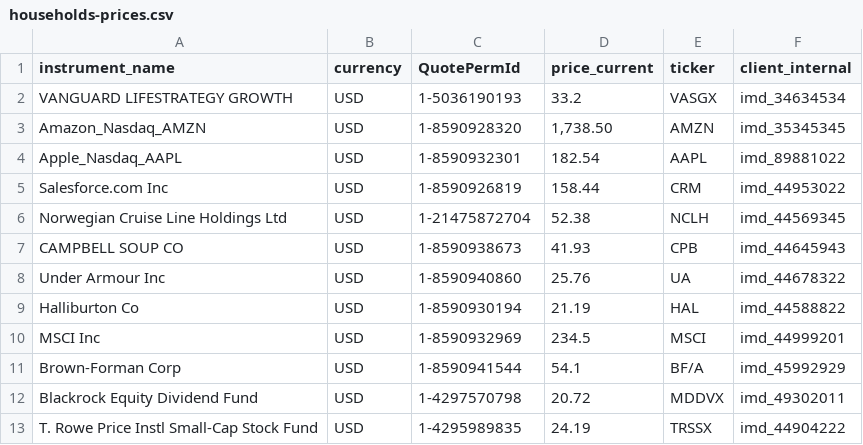
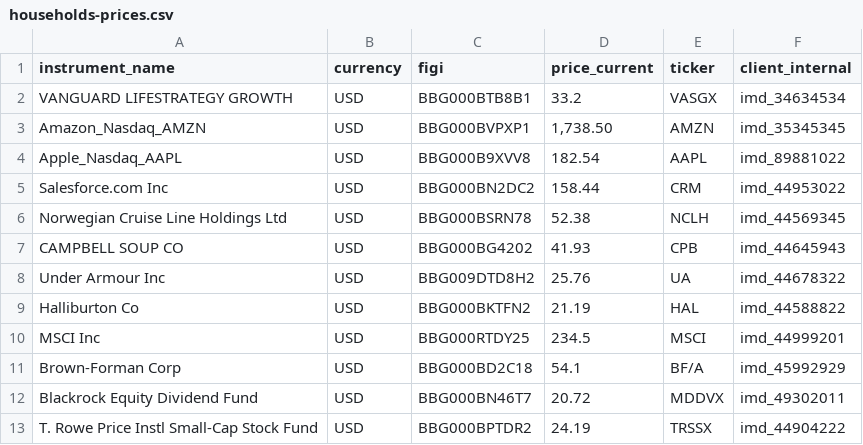
Before and after one commit to finbourne/sample-notebooks, a CSV file: examples/use-cases/data/households-prices.csv, drawn as a sheet.

```diff
--- a/examples/use-cases/data/households-prices.csv
+++ b/examples/use-cases/data/households-prices.csv
@@ -1,13 +1,13 @@
-instrument_name,currency,QuotePermId,price_current,ticker,client_internal
-VANGUARD LIFESTRATEGY GROWTH,USD,1-5036190193,33.2,VASGX,imd_34634534
-Amazon_Nasdaq_AMZN,USD,1-8590928320,"1,738.50",AMZN,imd_35345345
-Apple_Nasdaq_AAPL,USD,1-8590932301,182.54,AAPL,imd_89881022
-Salesforce.com Inc,USD,1-8590926819,158.44,CRM,imd_44953022
-Norwegian Cruise Line Holdings Ltd,USD,1-21475872704,52.38,NCLH,imd_44569345
-CAMPBELL SOUP CO,USD,1-8590938673,41.93,CPB,imd_44645943
-Under Armour Inc,USD,1-8590940860,25.76,UA,imd_44678322
-Halliburton Co,USD,1-8590930194,21.19,HAL,imd_44588822
-MSCI Inc,USD,1-8590932969,234.5,MSCI,imd_44999201
-Brown-Forman Corp,USD,1-8590941544,54.1,BF/A,imd_45992929
-Blackrock Equity Dividend Fund,USD,1-4297570798,20.72,MDDVX,imd_49302011
-T. Rowe Price Instl Small-Cap Stock Fund,USD,1-4295989835,24.19,TRSSX,imd_44904222
+instrument_name,currency,figi,price_current,ticker,client_internal
+VANGUARD LIFESTRATEGY GROWTH,USD,BBG000BTB8B1,33.2,VASGX,imd_34634534
+Amazon_Nasdaq_AMZN,USD,BBG000BVPXP1,"1,738.50",AMZN,imd_35345345
+Apple_Nasdaq_AAPL,USD,BBG000B9XVV8,182.54,AAPL,imd_89881022
+Salesforce.com Inc,USD,BBG000BN2DC2,158.44,CRM,imd_44953022
+Norwegian Cruise Line Holdings Ltd,USD,BBG000BSRN78,52.38,NCLH,imd_44569345
+CAMPBELL SOUP CO,USD,BBG000BG4202,41.93,CPB,imd_44645943
+Under Armour Inc,USD,BBG009DTD8H2,25.76,UA,imd_44678322
+Halliburton Co,USD,BBG000BKTFN2,21.19,HAL,imd_44588822
+MSCI Inc,USD,BBG000RTDY25,234.5,MSCI,imd_44999201
+Brown-Forman Corp,USD,BBG000BD2C18,54.1,BF/A,imd_45992929
+Blackrock Equity Dividend Fund,USD,BBG000BN46T7,20.72,MDDVX,imd_49302011
+T. Rowe Price Instl Small-Cap Stock Fund,USD,BBG000BPTDR2,24.19,TRSSX,imd_44904222
```
Also changed, not shown: examples/use-cases/data/households-accounts.csv, examples/use-cases/data/households-holdings.csv, 3 other files.
